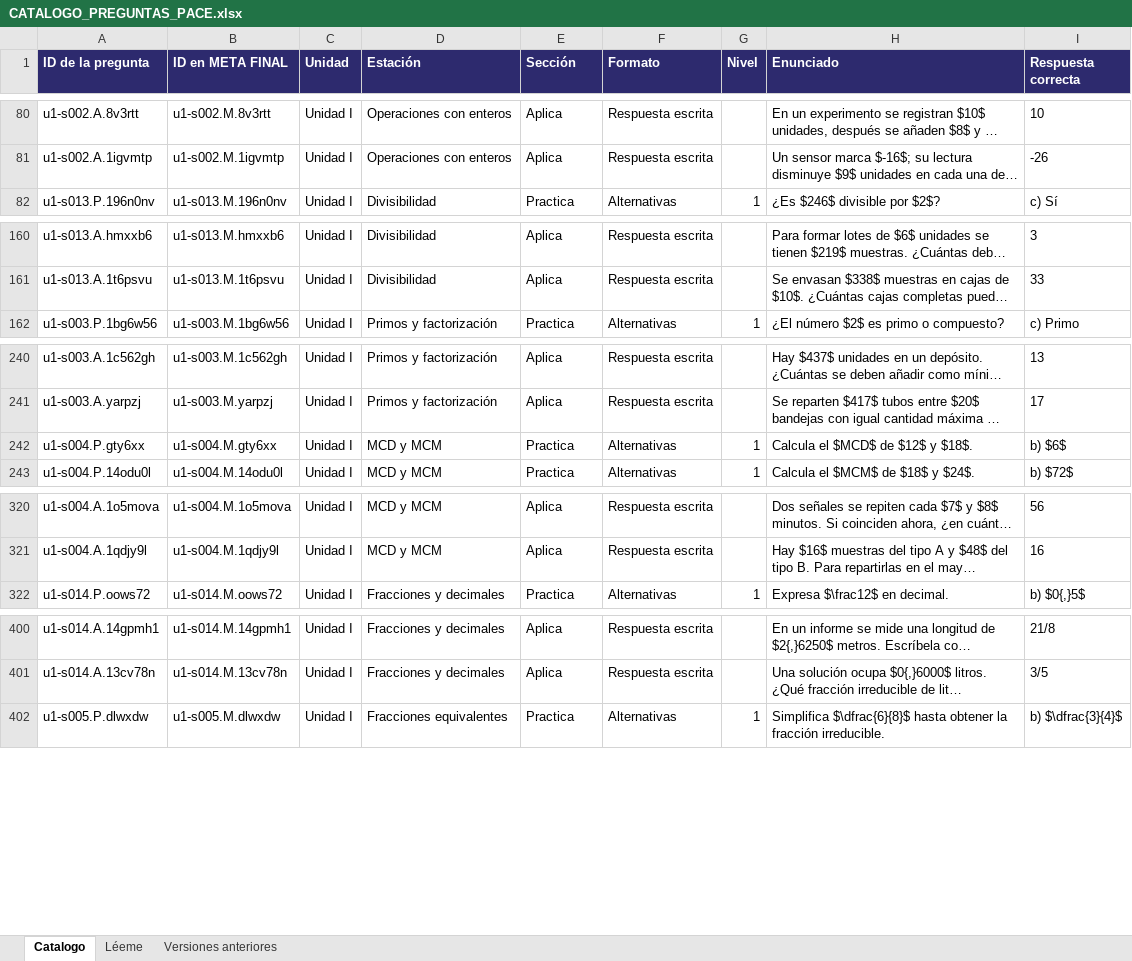
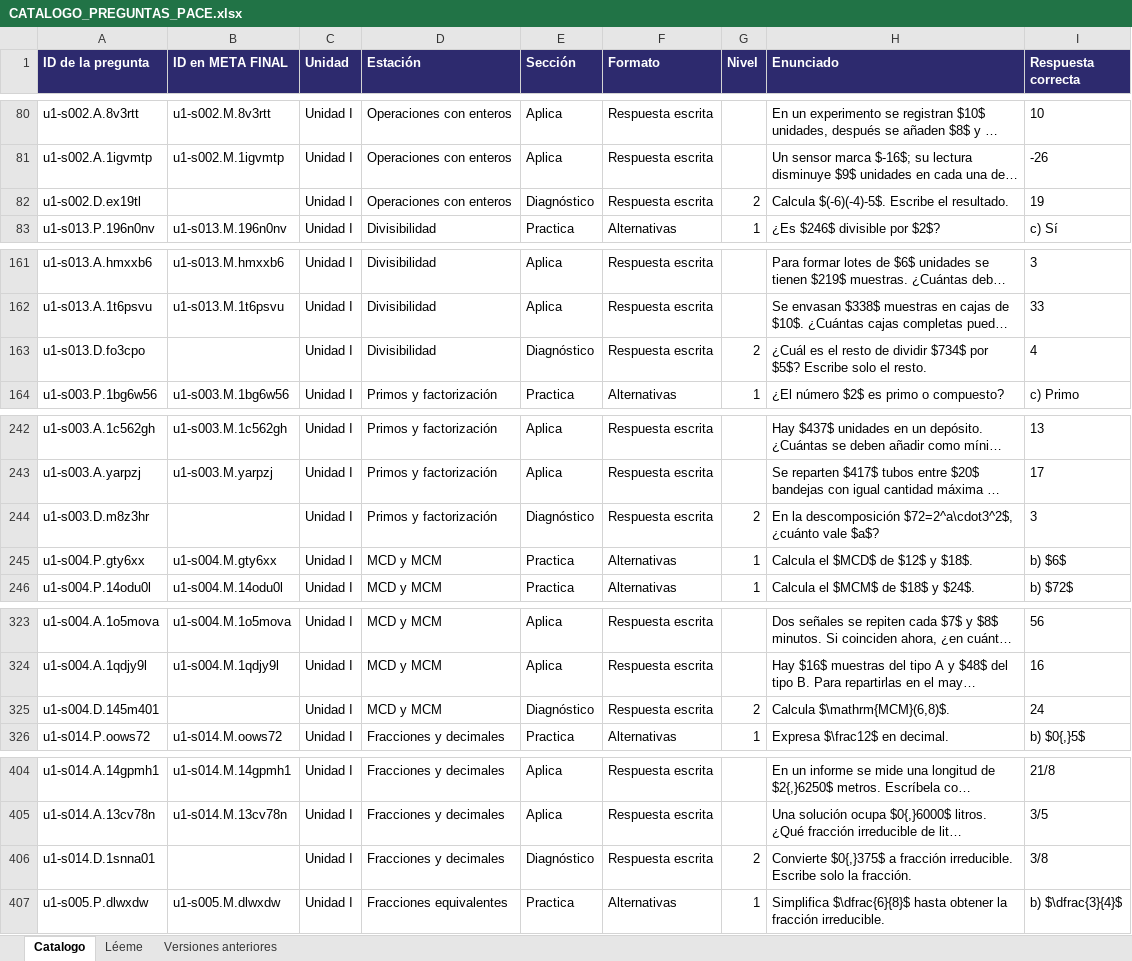
Before and after one commit to luisgonzalez66/Proyecto-Pace, an Excel workbook: herramientas/CATALOGO_PREGUNTAS_PACE.xlsx, sheet Catalogo, drawn as a sheet; only a part is shown, gaps mark what is left out; long unchanged cells end in …; values as stored, in another font and other column widths than the file's, no borders; the diff covers the shown part only; the diff names each change by its address in the sheet, - before the commit and + after, or states it on an @@ line.

```diff
--- a/herramientas/CATALOGO_PREGUNTAS_PACE.xlsx (sheet Catalogo)
+++ b/herramientas/CATALOGO_PREGUNTAS_PACE.xlsx (sheet Catalogo)
+row 82: u1-s002.D.ex19tl |  | Unidad I | Operaciones con enteros | Diagnóstico | Respuesta escrita | 2 | Calcula $(-6)(-4)-5$. Escribe el resultado. | 19
+row 163: u1-s013.D.fo3cpo |  | Unidad I | Divisibilidad | Diagnóstico | Respuesta escrita | 2 | ¿Cuál es el resto de dividir $734$ por $5$? Escribe solo el resto. | 4
+row 244: u1-s003.D.m8z3hr |  | Unidad I | Primos y factorización | Diagnóstico | Respuesta escrita | 2 | En la descomposición $72=2^a\cdot3^2$, ¿cuánto vale $a$? | 3
+row 325: u1-s004.D.145m401 |  | Unidad I | MCD y MCM | Diagnóstico | Respuesta escrita | 2 | Calcula $\mathrm{MCM}(6,8)$. | 24
+row 406: u1-s014.D.1snna01 |  | Unidad I | Fracciones y decimales | Diagnóstico | Respuesta escrita | 2 | Convierte $0{,}375$ a fracción irreducible. Escribe solo la fracción. | 3/8
```
Also changed, not shown: 32 added rows elsewhere in this sheet, sheet Versiones anteriores, 17 other files.
